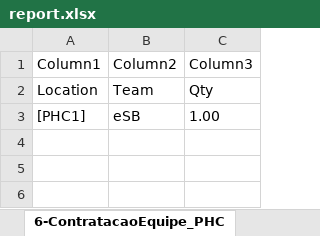
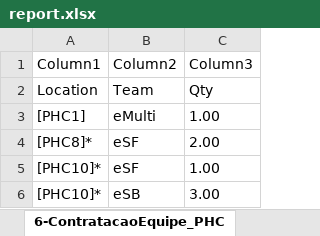
Before and after one commit to joaoflavioufmg/aps, an Excel workbook: report.xlsx, sheet 6-ContratacaoEquipe_PHC, drawn as a sheet; values as stored, in another font and other column widths than the file's, no borders; table styles not drawn; the diff names each change by its address in the sheet, - before the commit and + after, or states it on an @@ line.

```diff
--- a/report.xlsx (sheet 6-ContratacaoEquipe_PHC)
+++ b/report.xlsx (sheet 6-ContratacaoEquipe_PHC)
-B3 (Column2): eSB
+B3 (Column2): eMulti
+row 4: [PHC8]* | eSF | 2.00
+row 5: [PHC10]* | eSF | 1.00
+row 6: [PHC10]* | eSB | 3.00
```
Also changed, not shown: sheet 12-Fluxo_RegCensitaria, sheet 13-Fluxo_PHC, sheet 14-Fluxo_SHC, sheet 10-Balanceamento_SHC, sheet 3-RealocacaoEquipe_PHC, sheet 15-Fluxo_THC, 10 more sheets, hidden cells, 34 other files.
